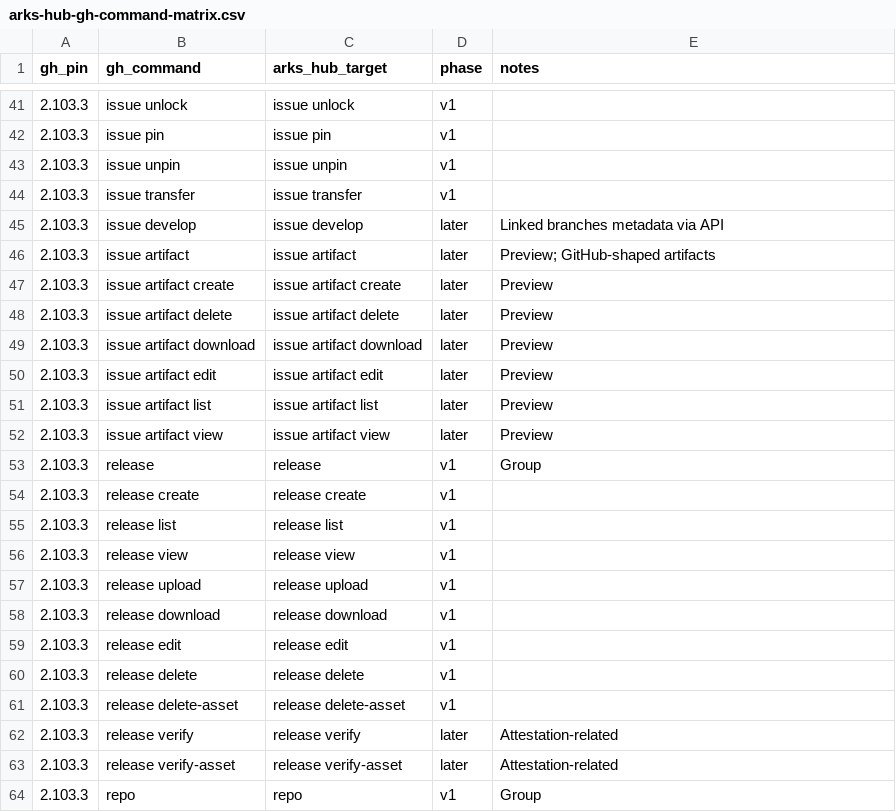
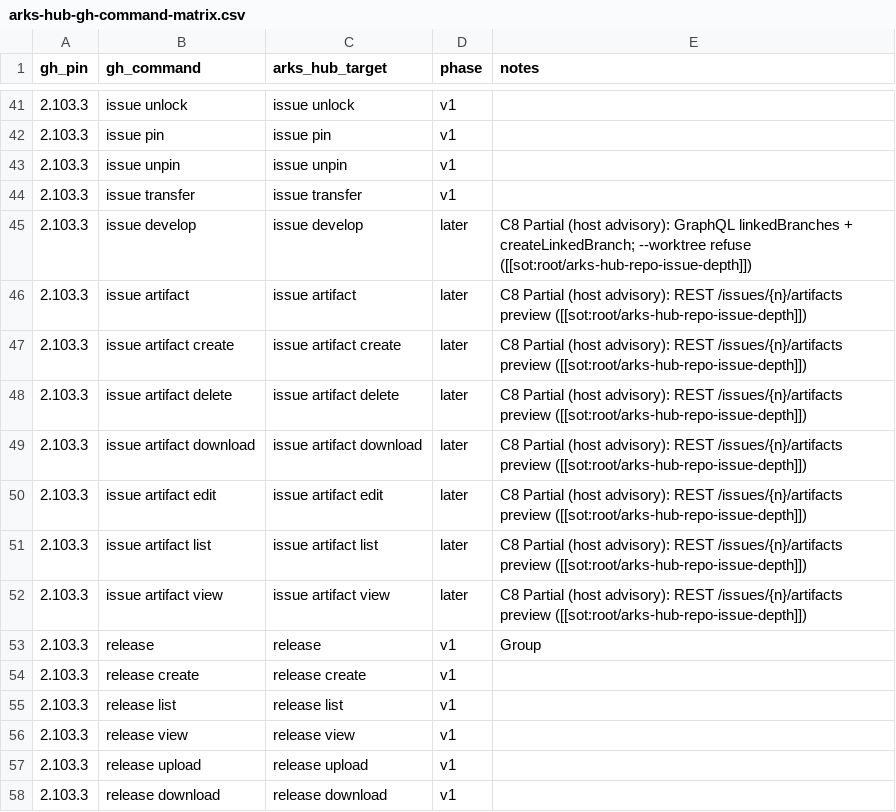
Before and after one commit to modootoday/arks, a CSV file: .spec/sot/arks-hub-gh-command-matrix.csv, drawn as a sheet; only a part is shown, gaps mark what is left out; the shorter side is filled out with more unchanged rows; the diff covers the shown part only.

Commit message:
docs(spec): define repo and issue depth for the C8 forge rows
Every Deferred repo/issue row has a gh 2.103.3 manual page, so the SoT pins each to its REST/GraphQL primary source, the local forge equivalent and a Partial (host advisory) target; crate-architecture records the arks-hub edge to the in-process Git crates.

```diff
--- a/.spec/sot/arks-hub-gh-command-matrix.csv
+++ b/.spec/sot/arks-hub-gh-command-matrix.csv
@@ -44,10 +44,10 @@
 2.103.3,"issue transfer","issue transfer",v1,""
-2.103.3,"issue develop","issue develop",later,"Linked branches metadata via API"
-2.103.3,"issue artifact","issue artifact",later,"Preview; GitHub-shaped artifacts"
-2.103.3,"issue artifact create","issue artifact create",later,"Preview"
-2.103.3,"issue artifact delete","issue artifact delete",later,"Preview"
-2.103.3,"issue artifact download","issue artifact download",later,"Preview"
-2.103.3,"issue artifact edit","issue artifact edit",later,"Preview"
-2.103.3,"issue artifact list","issue artifact list",later,"Preview"
-2.103.3,"issue artifact view","issue artifact view",later,"Preview"
+2.103.3,"issue develop","issue develop",later,"C8 Partial (host advisory): GraphQL linkedBranches + createLinkedBranch; --worktree refuse ([[sot:root/arks-hub-repo-issue-depth]])"
+2.103.3,"issue artifact","issue artifact",later,"C8 Partial (host advisory): REST /issues/{n}/artifacts preview ([[sot:root/arks-hub-repo-issue-depth]])"
+2.103.3,"issue artifact create","issue artifact create",later,"C8 Partial (host advisory): REST /issues/{n}/artifacts preview ([[sot:root/arks-hub-repo-issue-depth]])"
+2.103.3,"issue artifact delete","issue artifact delete",later,"C8 Partial (host advisory): REST /issues/{n}/artifacts preview ([[sot:root/arks-hub-repo-issue-depth]])"
+2.103.3,"issue artifact download","issue artifact download",later,"C8 Partial (host advisory): REST /issues/{n}/artifacts preview ([[sot:root/arks-hub-repo-issue-depth]])"
+2.103.3,"issue artifact edit","issue artifact edit",later,"C8 Partial (host advisory): REST /issues/{n}/artifacts preview ([[sot:root/arks-hub-repo-issue-depth]])"
+2.103.3,"issue artifact list","issue artifact list",later,"C8 Partial (host advisory): REST /issues/{n}/artifacts preview ([[sot:root/arks-hub-repo-issue-depth]])"
+2.103.3,"issue artifact view","issue artifact view",later,"C8 Partial (host advisory): REST /issues/{n}/artifacts preview ([[sot:root/arks-hub-repo-issue-depth]])"
 2.103.3,"release","release",v1,"Group"
```
Also changed, not shown: 19 edited cells elsewhere in this file, 3 other files.
